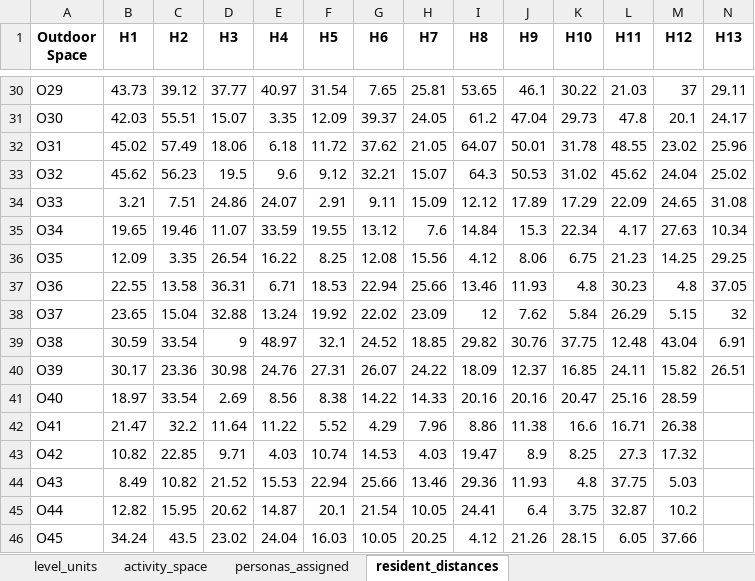
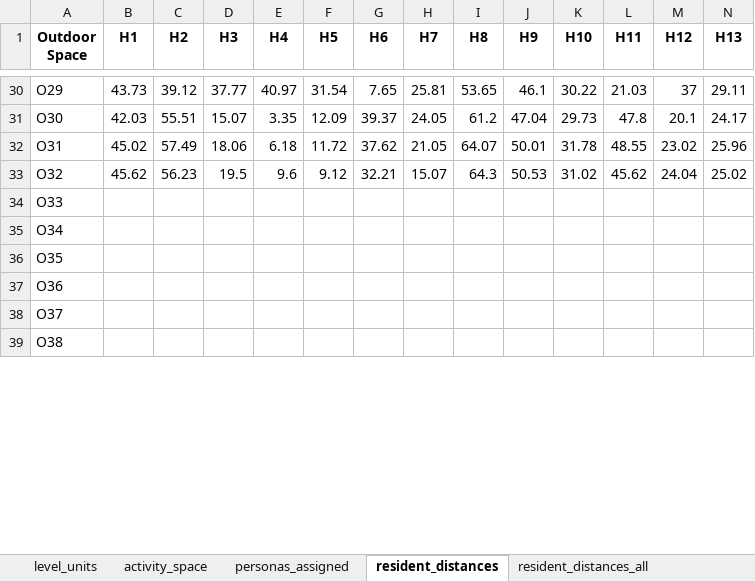
Before and after one commit to matpinj/studioG7copilot, an Excel workbook: sql/gh_data.xlsx, sheet resident_distances, drawn as a sheet; only a part is shown, gaps mark what is left out; values as stored, in another font and other column widths than the file's, no borders; removed rows and columns are numbered as before the commit, all else as after; rows hold the shown columns only; the diff covers the shown part only; the diff names each change by its address in the sheet, - before the commit and + after, or states it on an @@ line.

```diff
--- a/sql/gh_data.xlsx (sheet resident_distances)
+++ b/sql/gh_data.xlsx (sheet resident_distances)
+sheet tab: resident_distances_all
-row 34: O33 | 3.21 | 7.51 | 24.86 | 24.07 | 2.91 | 9.11 | 15.09 | 12.12 | 17.89 | 17.29 | 22.09 | 24.65 | 31.08
-row 35: O34 | 19.65 | 19.46 | 11.07 | 33.59 | 19.55 | 13.12 | 7.6 | 14.84 | 15.3 | 22.34 | 4.17 | 27.63 | 10.34
-row 36: O35 | 12.09 | 3.35 | 26.54 | 16.22 | 8.25 | 12.08 | 15.56 | 4.12 | 8.06 | 6.75 | 21.23 | 14.25 | 29.25
-row 37: O36 | 22.55 | 13.58 | 36.31 | 6.71 | 18.53 | 22.94 | 25.66 | 13.46 | 11.93 | 4.8 | 30.23 | 4.8 | 37.05
-row 38: O37 | 23.65 | 15.04 | 32.88 | 13.24 | 19.92 | 22.02 | 23.09 | 12 | 7.62 | 5.84 | 26.29 | 5.15 | 32
-row 39: O38 | 30.59 | 33.54 | 9 | 48.97 | 32.1 | 24.52 | 18.85 | 29.82 | 30.76 | 37.75 | 12.48 | 43.04 | 6.91
-row 40: O39 | 30.17 | 23.36 | 30.98 | 24.76 | 27.31 | 26.07 | 24.22 | 18.09 | 12.37 | 16.85 | 24.11 | 15.82 | 26.51
-row 41: O40 | 18.97 | 33.54 | 2.69 | 8.56 | 8.38 | 14.22 | 14.33 | 20.16 | 20.16 | 20.47 | 25.16 | 28.59
-row 42: O41 | 21.47 | 32.2 | 11.64 | 11.22 | 5.52 | 4.29 | 7.96 | 8.86 | 11.38 | 16.6 | 16.71 | 26.38
-row 43: O42 | 10.82 | 22.85 | 9.71 | 4.03 | 10.74 | 14.53 | 4.03 | 19.47 | 8.9 | 8.25 | 27.3 | 17.32
-row 44: O43 | 8.49 | 10.82 | 21.52 | 15.53 | 22.94 | 25.66 | 13.46 | 29.36 | 11.93 | 4.8 | 37.75 | 5.03
-row 45: O44 | 12.82 | 15.95 | 20.62 | 14.87 | 20.1 | 21.54 | 10.05 | 24.41 | 6.4 | 3.75 | 32.87 | 10.2
-row 46: O45 | 34.24 | 43.5 | 23.02 | 24.04 | 16.03 | 10.05 | 20.25 | 4.12 | 21.26 | 28.15 | 6.05 | 37.66
+row 34: O33
+row 35: O34
+row 36: O35
+row 37: O36
+row 38: O37
+row 39: O38
```
Also changed, not shown: 7 added rows and 64 edited cells elsewhere in this sheet, sheet activity_space, sheet personas_assigned, 28 other files.
